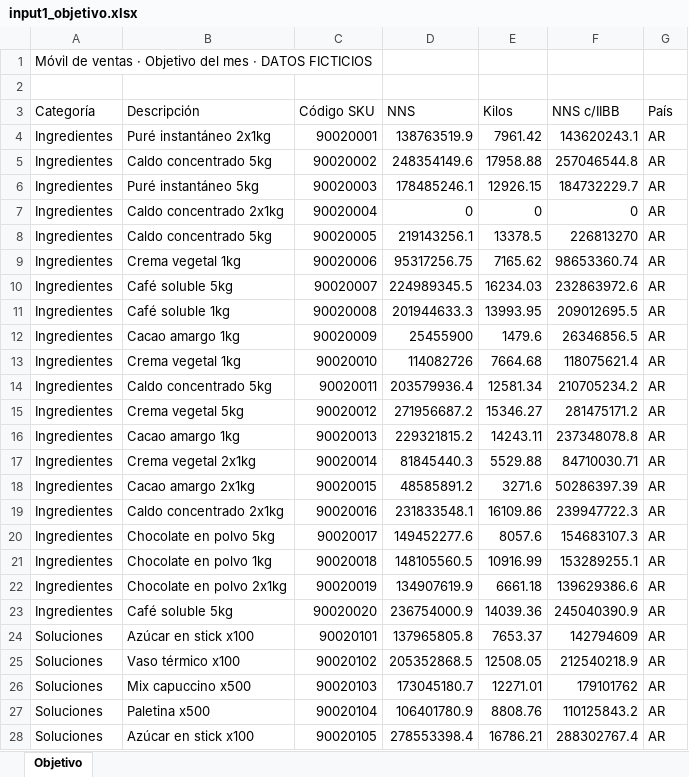
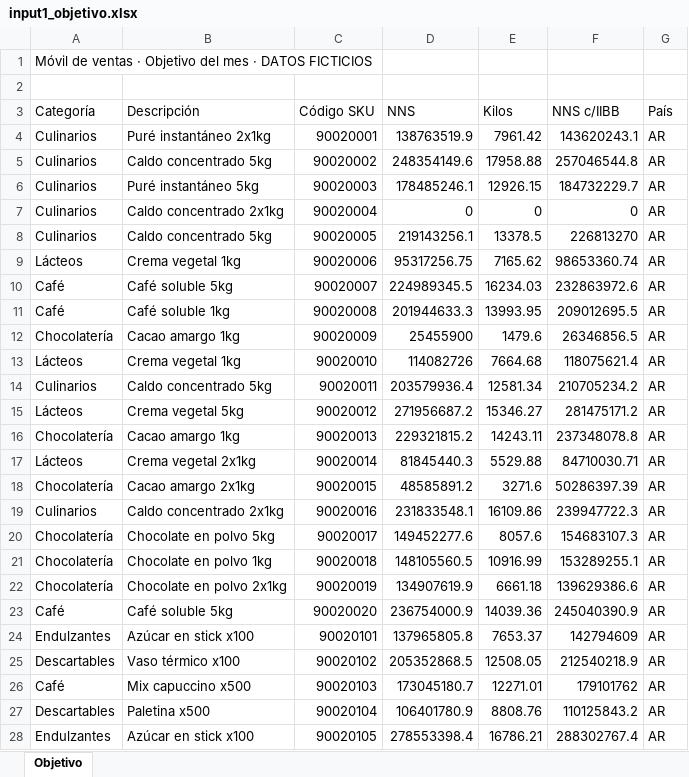
Before and after one commit to santiagoschmale/M-vil-de-Ventas-Nestl-ORT, an Excel workbook: data/sample/input1_objetivo.xlsx, sheet Objetivo, drawn as a sheet; only a part is shown; values as stored, in another font and other column widths than the file's, no borders; the diff covers the shown part only; the diff names each change by its address in the sheet, - before the commit and + after, or states it on an @@ line.

```diff
--- a/data/sample/input1_objetivo.xlsx (sheet Objetivo)
+++ b/data/sample/input1_objetivo.xlsx (sheet Objetivo)
-A4:A8 (Categoría): Ingredientes
+A4:A8 (Categoría): Culinarios
-A9 (Categoría): Ingredientes
+A9 (Categoría): Lácteos
-A10:A11 (Categoría): Ingredientes
+A10:A11 (Categoría): Café
-A12 (Categoría): Ingredientes
+A12 (Categoría): Chocolatería
-A13 (Categoría): Ingredientes
+A13 (Categoría): Lácteos
-A14 (Categoría): Ingredientes
+A14 (Categoría): Culinarios
-A15 (Categoría): Ingredientes
+A15 (Categoría): Lácteos
-A16 (Categoría): Ingredientes
+A16 (Categoría): Chocolatería
-A17 (Categoría): Ingredientes
+A17 (Categoría): Lácteos
-A18 (Categoría): Ingredientes
+A18 (Categoría): Chocolatería
-A19 (Categoría): Ingredientes
+A19 (Categoría): Culinarios
-A20:A22 (Categoría): Ingredientes
+A20:A22 (Categoría): Chocolatería
-A23 (Categoría): Ingredientes
+A23 (Categoría): Café
-A24 (Categoría): Soluciones
+A24 (Categoría): Endulzantes
-A25 (Categoría): Soluciones
+A25 (Categoría): Descartables
-A26 (Categoría): Soluciones
+A26 (Categoría): Café
-A27 (Categoría): Soluciones
+A27 (Categoría): Descartables
-A28 (Categoría): Soluciones
+A28 (Categoría): Endulzantes
```
Also changed, not shown: 23 edited cells elsewhere in this sheet, 1 other file.
